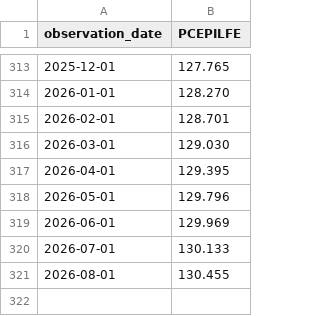
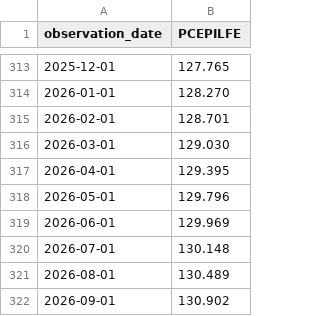
Before and after one commit to alphagenhq/alphagen, a CSV file: fred/PCEPILFE.csv, drawn as a sheet; only a part is shown, gaps mark what is left out.

Commit message:
AlphaGen FRED cache 2026-10-29T12:53Z

```diff
--- a/fred/PCEPILFE.csv
+++ b/fred/PCEPILFE.csv
@@ -319,3 +319,4 @@ observation_date,PCEPILFE
 2026-06-01,129.969
-2026-07-01,130.133
-2026-08-01,130.455
+2026-07-01,130.148
+2026-08-01,130.489
+2026-09-01,130.902
```
Also changed, not shown: fred/DFEDTARL.csv, fred/DFEDTARU.csv, 2 other files.
